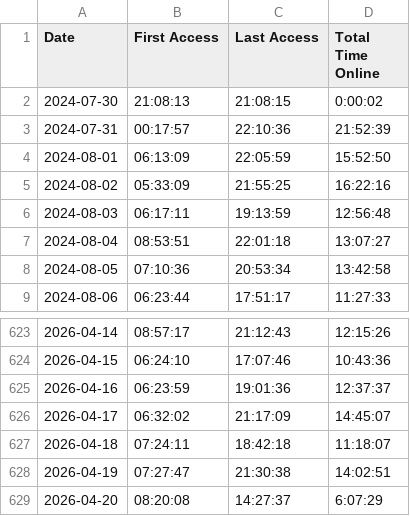
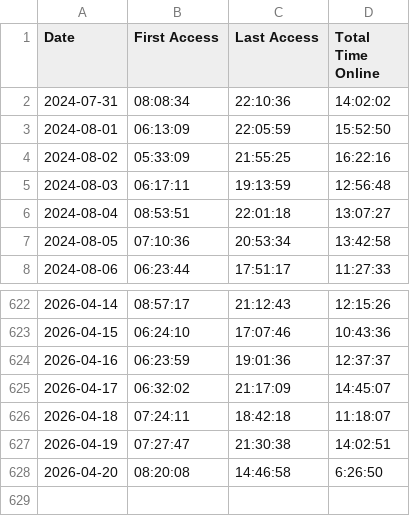
Before and after one commit to joereddington/export-history, a CSV file: daily_access_times.csv, drawn as a sheet; only a part is shown, gaps mark what is left out.

```diff
--- a/daily_access_times.csv
+++ b/daily_access_times.csv
@@ -1,4 +1,3 @@
 Date,First Access,Last Access,Total Time Online
-2024-07-30,21:08:13,21:08:15,0:00:02
-2024-07-31,00:17:57,22:10:36,21:52:39
+2024-07-31,08:08:34,22:10:36,14:02:02
 2024-08-01,06:13:09,22:05:59,15:52:50
@@ -628,2 +627,2 @@ Date,First Access,Last Access,Total Time Online
 2026-04-19,07:27:47,21:30:38,14:02:51
-2026-04-20,08:20:08,14:27:37,6:07:29
+2026-04-20,08:20:08,14:46:58,6:26:50
```
Also changed, not shown: 2 other files.
